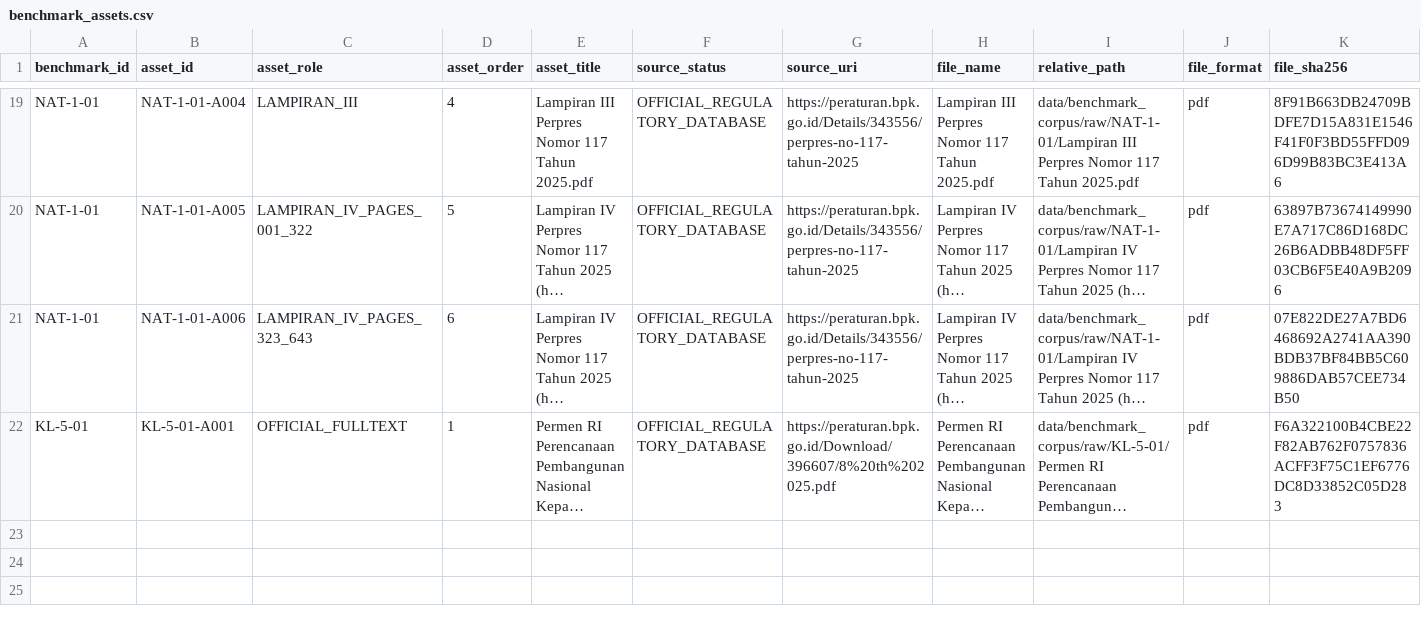
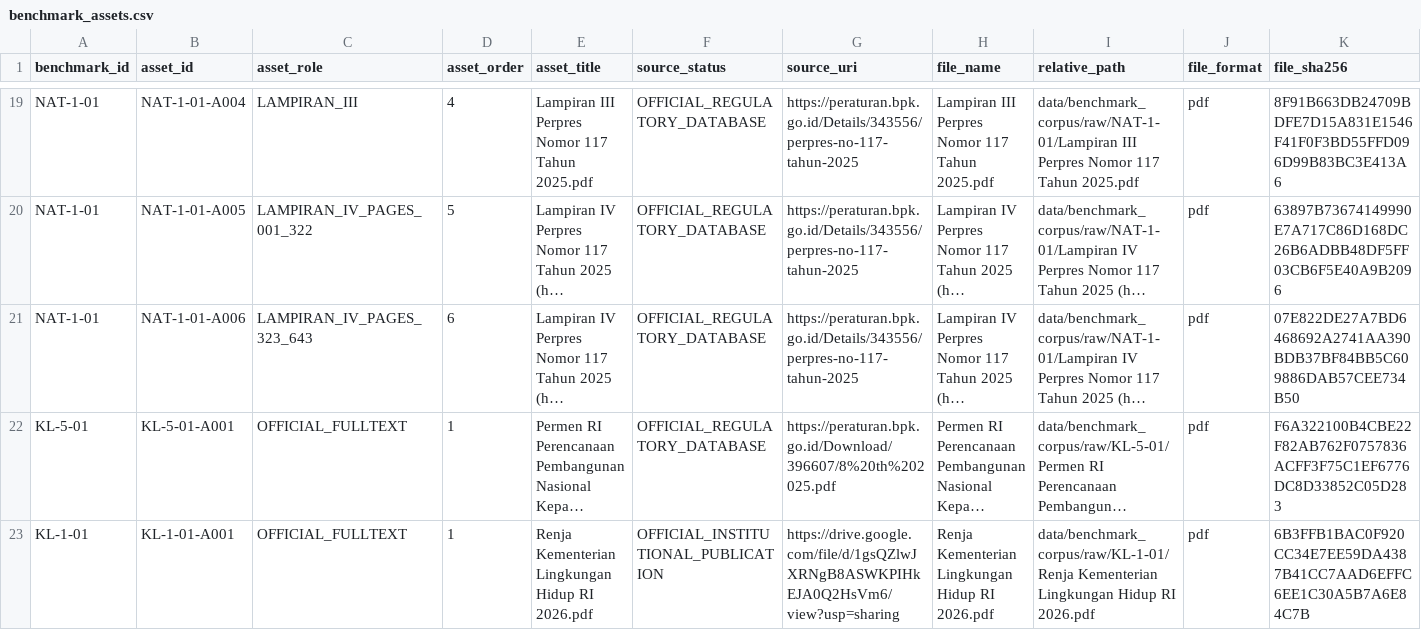
Before and after one commit to fajarnurmanto-source/planning-intelligence, a CSV file: benchmarks/v0.1a4/benchmark_assets.csv, drawn as a sheet; only a part is shown, gaps mark what is left out; long unchanged cells end in …; rows hold the shown columns only; the diff names each change by its address in the sheet, - before the commit and + after, or states it on an @@ line.

```diff
--- a/benchmarks/v0.1a4/benchmark_assets.csv
+++ b/benchmarks/v0.1a4/benchmark_assets.csv
+row 23: KL-1-01 | KL-1-01-A001 | OFFICIAL_FULLTEXT | 1 | Renja Kementerian Lingkungan Hidup RI 2026.pdf | OFFICIAL_INSTITUTIONAL_PUBLICATION | https://drive.google.com/file/d/1gsQZlwJXRNgB8ASWKPIHkEJA0Q2HsVm6/view?usp=sharing | Renja Kementerian Lingkungan Hidup RI 2026.pdf | data/benchmark_corpus/raw/KL-1-01/Renja Kementerian Lingkungan Hidup RI 2026.pdf | pdf | 6B3FFB1BAC0F920CC34E7EE59DA4387B41CC7AAD6EFFC6EE1C30A5B7A6E84C7B
```
Also changed, not shown: benchmarks/v0.1a4/manifest.csv.
